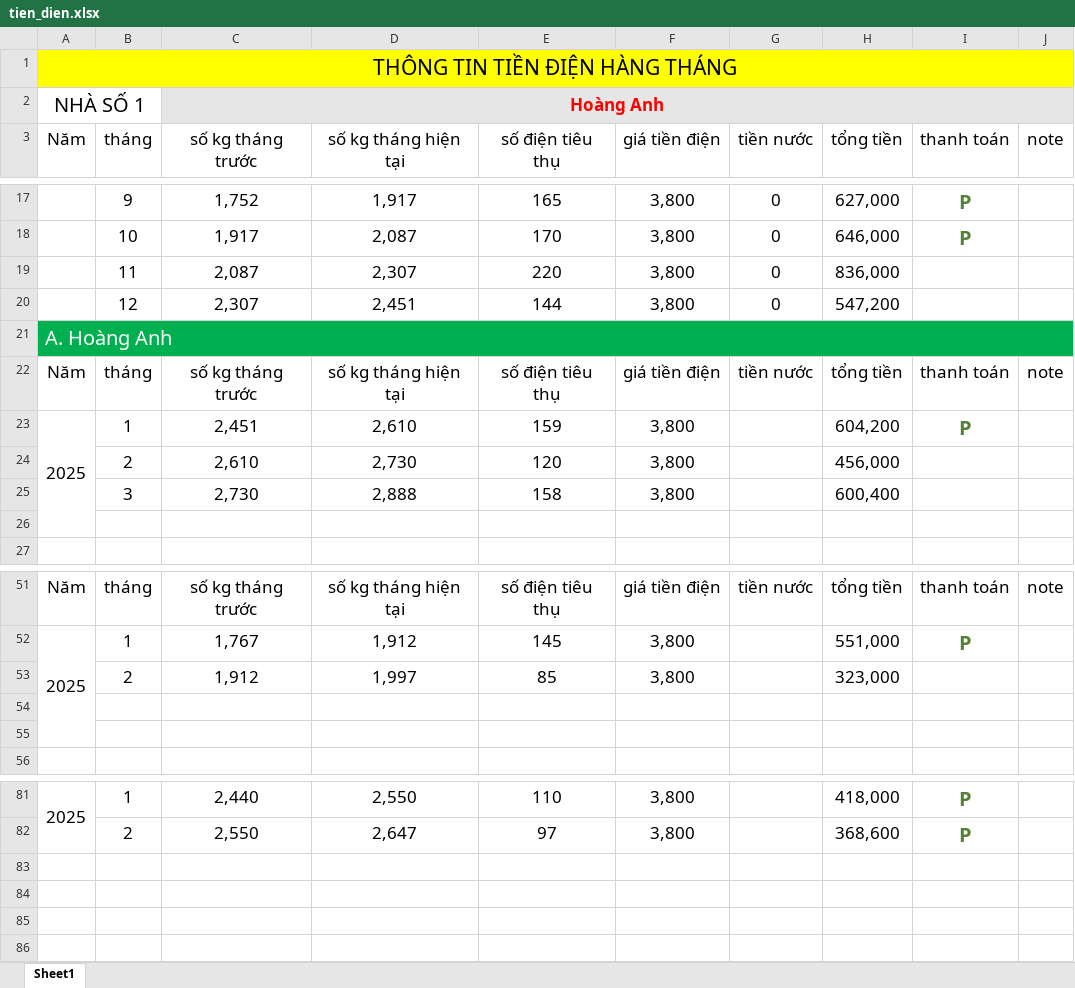
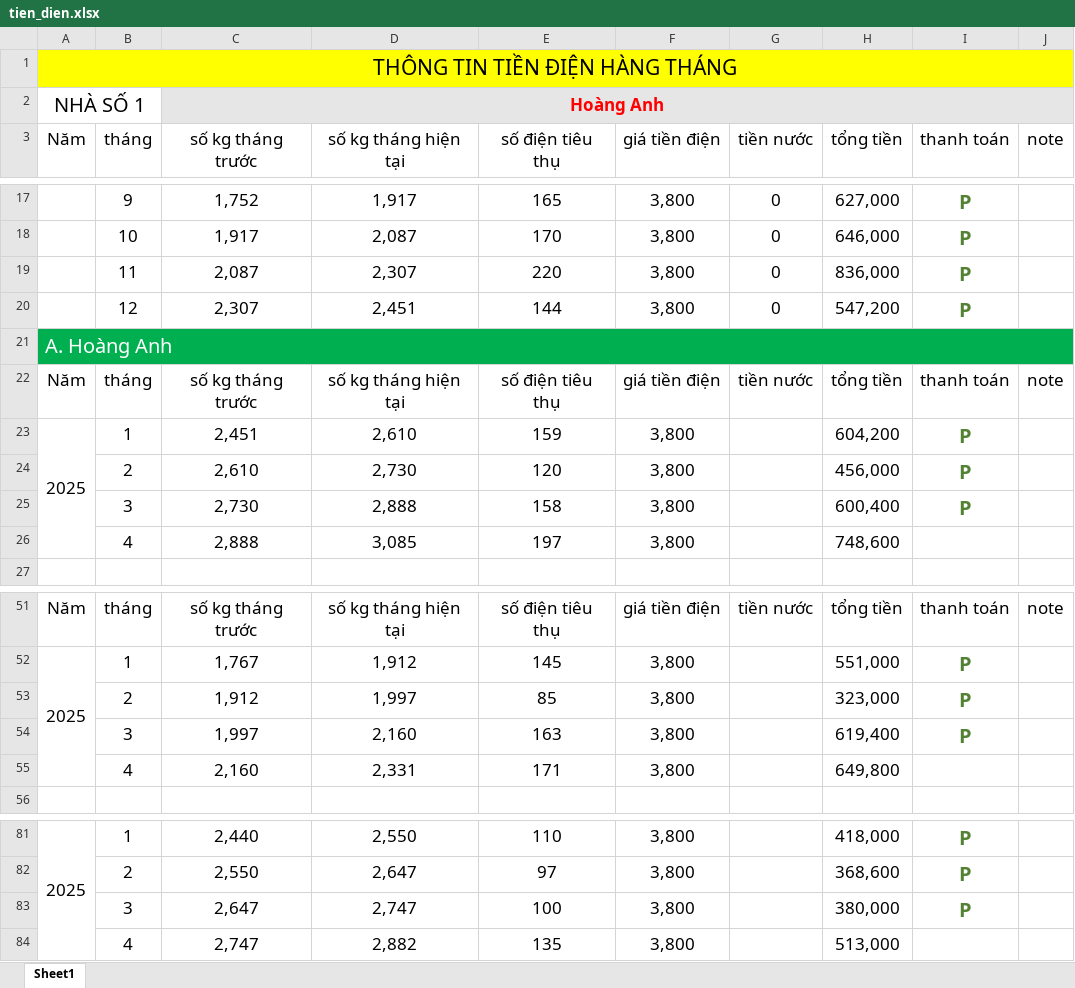
Before and after one commit to trannhon70/tien_dien, an Excel workbook: tien_dien.xlsx, sheet Sheet1, drawn as a sheet; only a part is shown, gaps mark what is left out; values as stored, in another font and other column widths than the file's, no borders; the diff names each change by its address in the sheet, - before the commit and + after, or states it on an @@ line.

```diff
--- a/tien_dien.xlsx (sheet Sheet1)
+++ b/tien_dien.xlsx (sheet Sheet1)
-I19:I20 (thanh toán): (empty)
+I19:I20 (thanh toán): P
-I24:I25 (thanh toán): (empty)
+I24:I25 (thanh toán): P
-row 26: (empty)
+row 26:  | 4 | 2,888 | 3,085 | 197 | 3,800 |  | 748,600
-I53 (thanh toán): (empty)
+I53 (thanh toán): P
-row 54: (empty)
+row 54:  | 3 | 1,997 | 2,160 | 163 | 3,800 |  | 619,400 | P
-row 55: (empty)
+row 55:  | 4 | 2,160 | 2,331 | 171 | 3,800 |  | 649,800
+row 83:  | 3 | 2,647 | 2,747 | 100 | 3,800 |  | 380,000 | P
+row 84:  | 4 | 2,747 | 2,882 | 135 | 3,800 |  | 513,000
```
Also changed, not shown: 1 other file.
